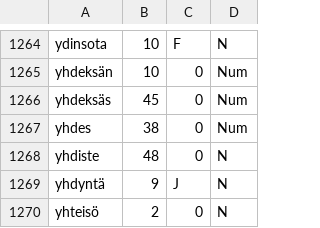
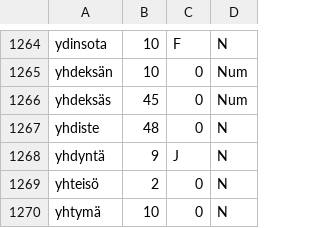
Before and after one commit to flammie/omorfi, a CSV file: src/lexical/lexemes/fiwikt.csv, drawn as a sheet; only a part is shown, gaps mark what is left out; the shorter side is filled out with more unchanged rows.

```diff
--- a/src/lexical/lexemes/fiwikt.csv
+++ b/src/lexical/lexemes/fiwikt.csv
@@ -1266,3 +1266,2 @@
 "yhdeksäs","45","0","Num"
-"yhdes","38","0","Num"
 "yhdiste","48","0","N"
```
Also changed, not shown: src/lexical/lexemes/omorfi.csv, 1 other file.
